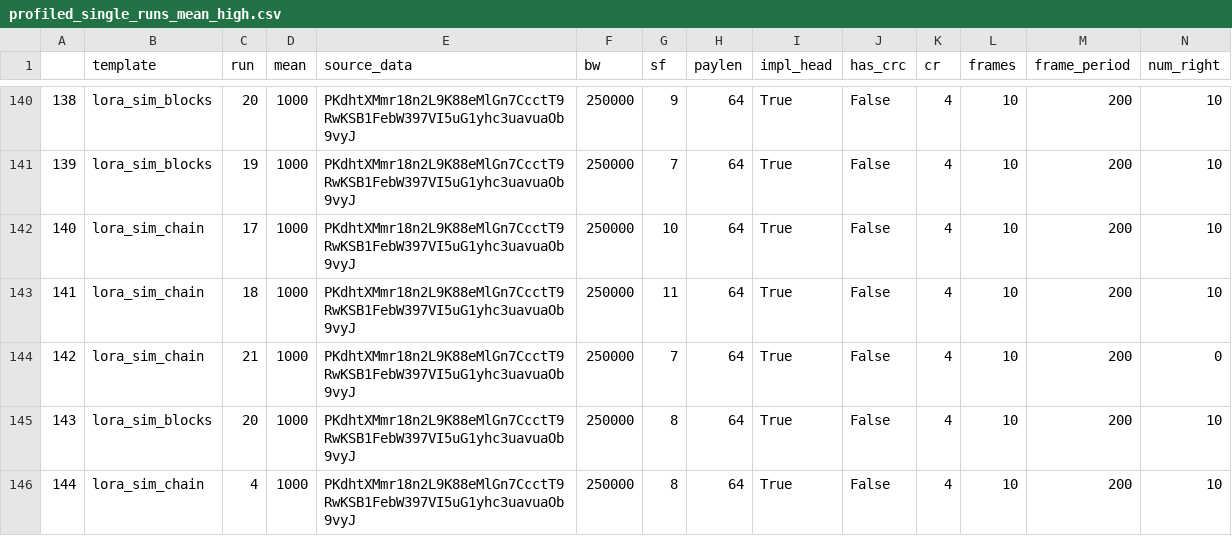
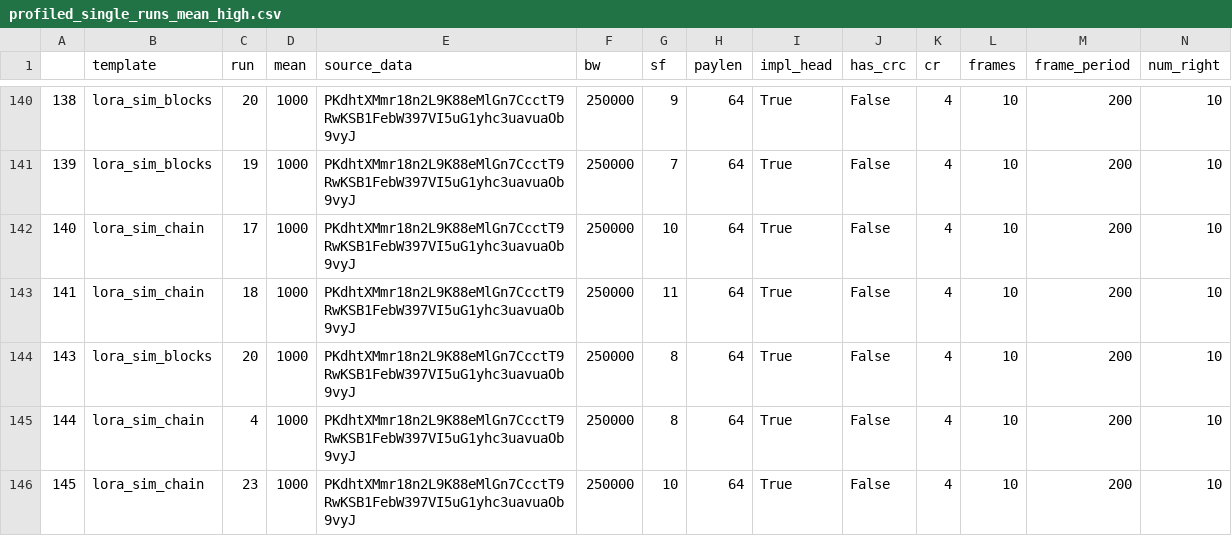
Before and after one commit to martynvdijke/gr-lora_sdr-profiler, a CSV file: results/profiled_single_runs_mean_high.csv, drawn as a sheet; only a part is shown, gaps mark what is left out; the shorter side is filled out with more unchanged rows; rows hold the shown columns only; the diff names each change by its address in the sheet, - before the commit and + after, or states it on an @@ line.

```diff
--- a/results/profiled_single_runs_mean_high.csv
+++ b/results/profiled_single_runs_mean_high.csv
-row 144: 142 | lora_sim_chain | 21 | 1000 | PKdhtXMmr18n2L9K88eMlGn7CcctT9RwKSB1FebW397VI5uG1yhc3uavuaOb9vyJ | 250000 | 7 | 64 | True | False | 4 | 10 | 200 | 0
```
Also changed, not shown: results/profiled_multi_runs_low_mean.csv, results/profiled_multi_runs_mean_high.csv, 8 other files.
